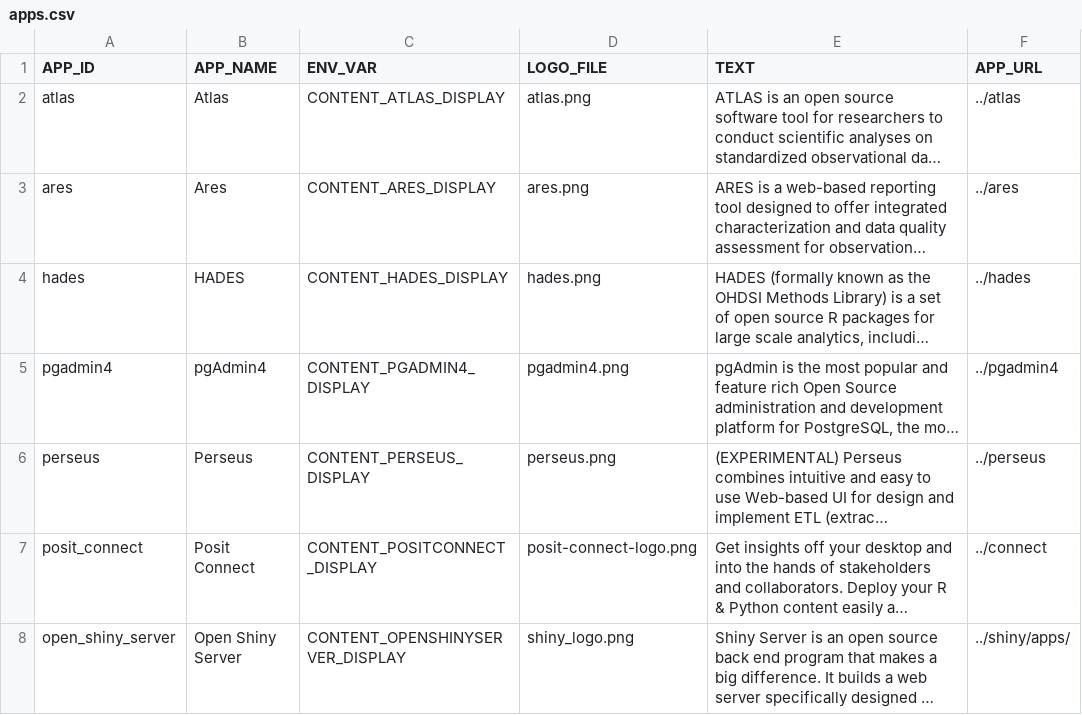
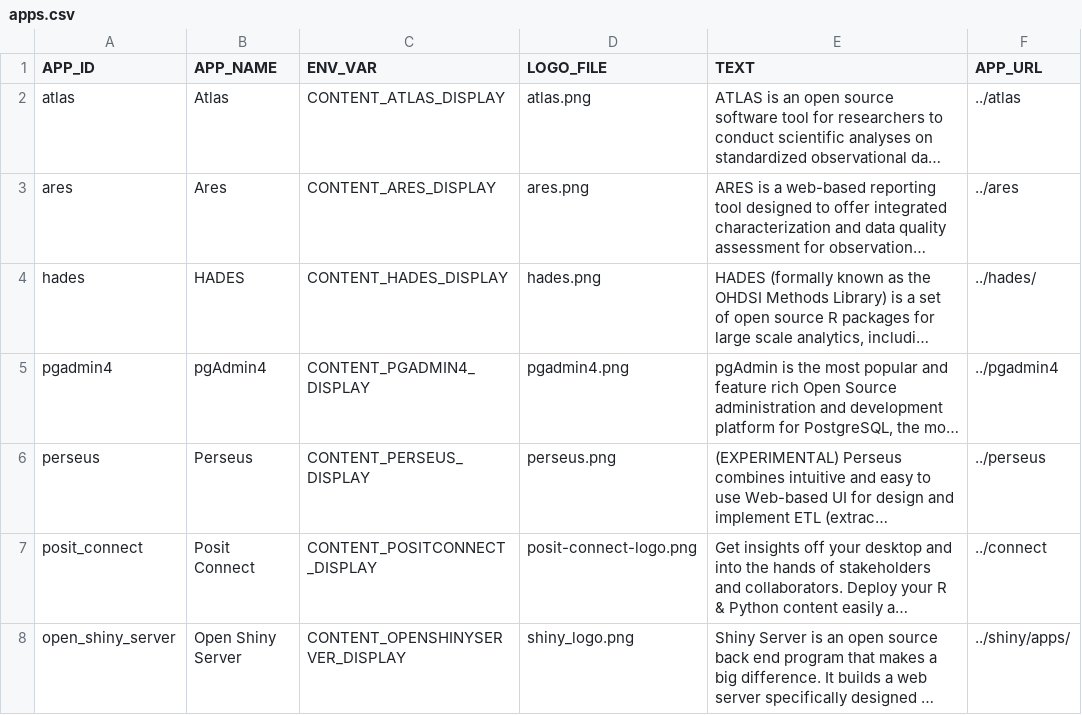
Before and after one commit to compbiocore/Broadsea, a CSV file: content/apps.csv, drawn as a sheet; long unchanged cells end in …; the diff names each change by its address in the sheet, - before the commit and + after, or states it on an @@ line.

```diff
--- a/content/apps.csv
+++ b/content/apps.csv
-F4 (APP_URL): ../hades
+F4 (APP_URL): ../hades/
```
Also changed, not shown: 6 other files.
